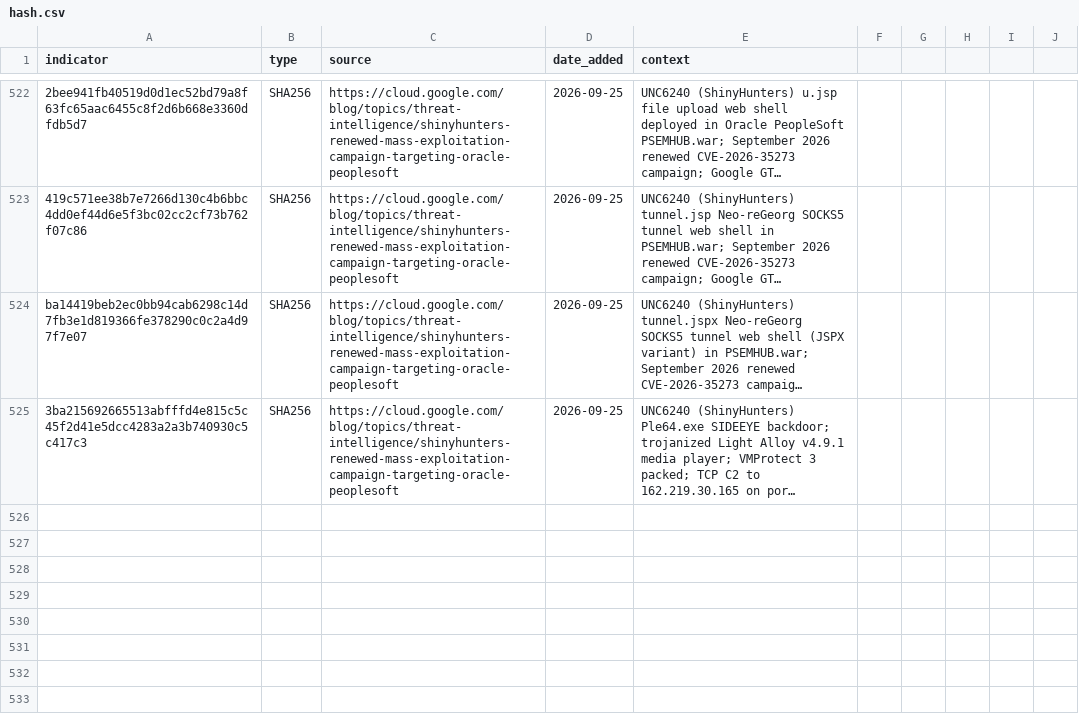
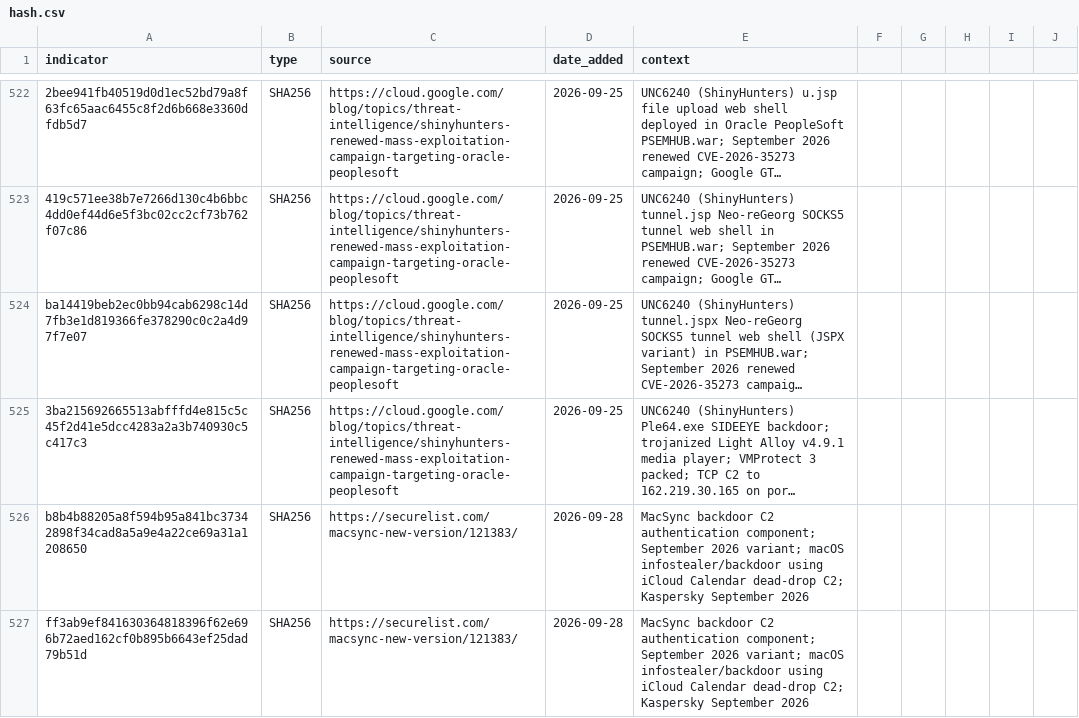
Before and after one commit to C-E-S-3/detection-engineering, a CSV file: iocs/hash.csv, drawn as a sheet; only a part is shown, gaps mark what is left out; long unchanged cells end in …; the diff names each change by its address in the sheet, - before the commit and + after, or states it on an @@ line.

```diff
--- a/iocs/hash.csv
+++ b/iocs/hash.csv
+row 526: b8b4b88205a8f594b95a841bc37342898f34cad8a5a9e4a22ce69a31a1208650 | SHA256 | https://securelist.com/macsync-new-version/121383/ | 2026-09-28 | MacSync backdoor C2 authentication component; September 2026 variant; macOS infostealer/backdoor using iCloud Calendar dead-drop C2; Kaspersky September 2026
+row 527: ff3ab9ef841630364818396f62e696b72aed162cf0b895b6643ef25dad79b51d | SHA256 | https://securelist.com/macsync-new-version/121383/ | 2026-09-28 | MacSync backdoor C2 authentication component; September 2026 variant; macOS infostealer/backdoor using iCloud Calendar dead-drop C2; Kaspersky September 2026
```
Also changed, not shown: iocs/domain.csv, 8 other files.
